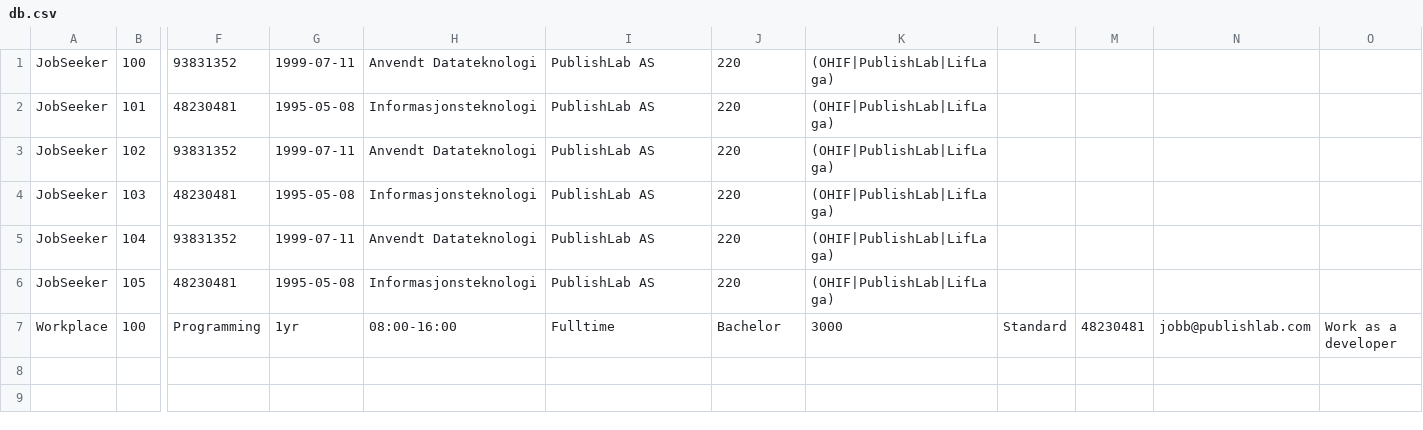
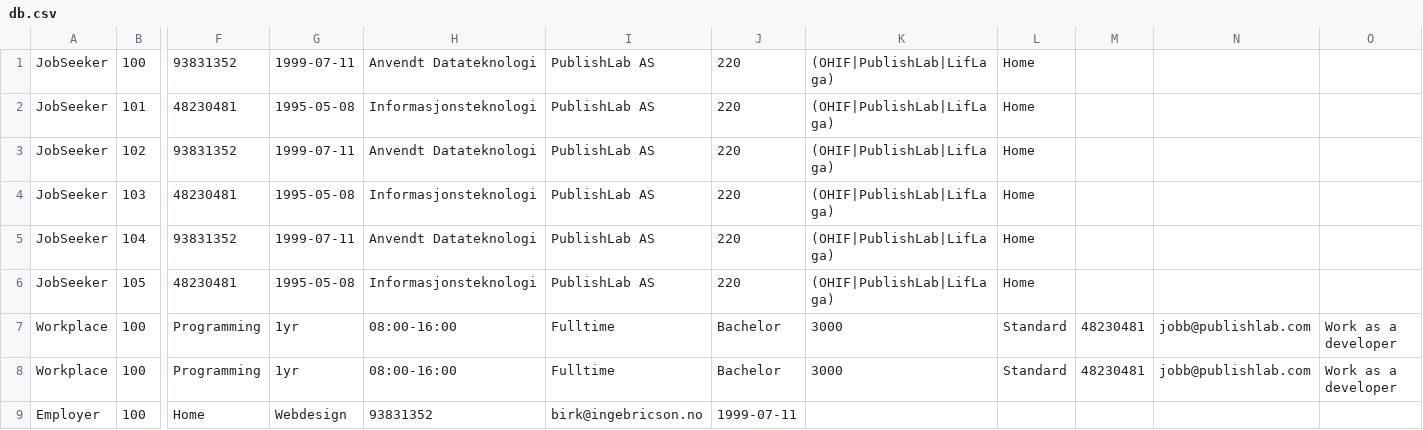
Before and after one commit to brageallum/DATA1600FinalAssignment, a CSV file: src/main/resources/fa/data/db.csv, drawn as a sheet; only a part is shown, gaps mark what is left out; rows hold the shown columns only; the diff names each change by its address in the sheet, - before the commit and + after, or states it on an @@ line.

Commit message:
Added Employer and EmployerEditor

```diff
--- a/src/main/resources/fa/data/db.csv
+++ b/src/main/resources/fa/data/db.csv
-L1:L6: (empty)
+L1:L6: Home
+row 8: Workplace | 100 | Programming | 1yr | 08:00-16:00 | Fulltime | Bachelor | 3000 | Standard | 48230481 | jobb@publishlab.com | Work as a developer
+row 9: Employer | 100 | Home | Webdesign | 93831352 | birk@ingebricson.no | 1999-07-11
```
Also changed, not shown: 17 other files.
